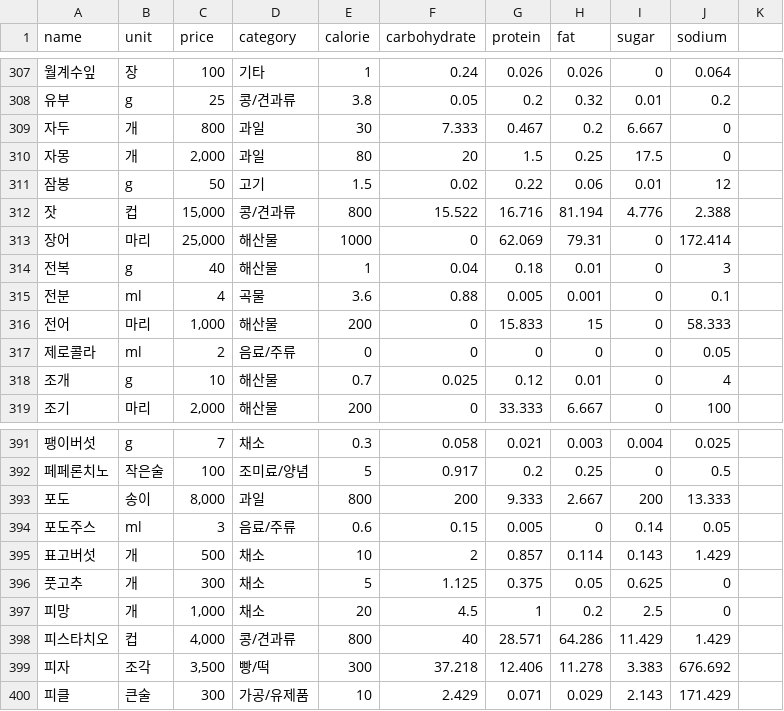
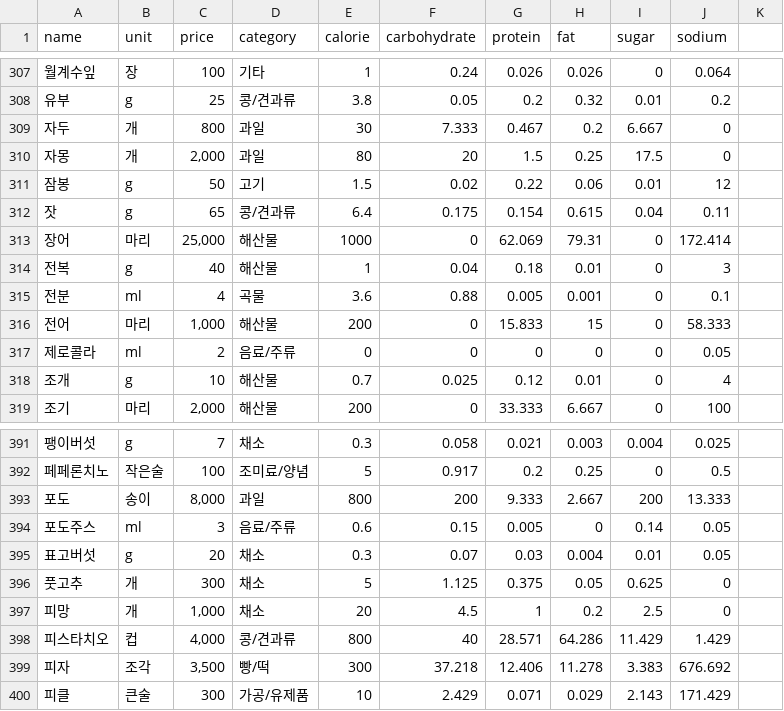
Before and after one commit to Haemeok/Haemeok-backend, a CSV file: src/main/resources/units.csv, drawn as a sheet; only a part is shown, gaps mark what is left out; the diff covers the shown part only.

```diff
--- a/src/main/resources/units.csv
+++ b/src/main/resources/units.csv
@@ -311,3 +311,3 @@ name,unit,price,category,calorie,carbohydrate,protein,fat,sugar,sodium
 잠봉,g,50,고기,1.5,0.02,0.22,0.06,0.01,12
-잣,컵,"15,000",콩/견과류,800,15.522,16.716,81.194,4.776,2.388
+잣,g,65,콩/견과류,6.4,0.175,0.154,0.615,0.04,0.11
 장어,마리,"25,000",해산물,1000,0,62.069,79.31,0,172.414
@@ -394,3 +394,3 @@ name,unit,price,category,calorie,carbohydrate,protein,fat,sugar,sodium
 포도주스,ml,3,음료/주류,0.6,0.15,0.005,0,0.14,0.05
-표고버섯,개,500,채소,10,2,0.857,0.114,0.143,1.429
+표고버섯,g,20,채소,0.3,0.07,0.03,0.004,0.01,0.05
 풋고추,개,300,채소,5,1.125,0.375,0.05,0.625,0
```
Also changed, not shown: 35 edited cells elsewhere in this file.
